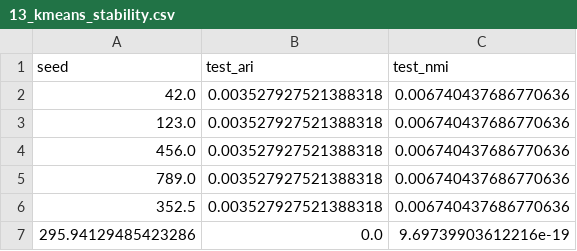
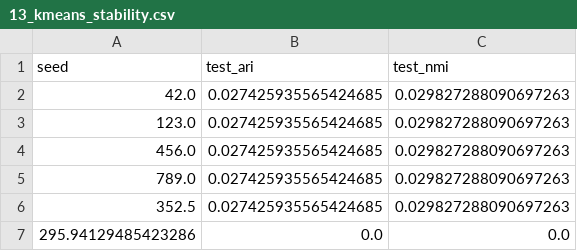
Before and after one commit to KRediu/CO3519-Assessment-cardiovascular, a CSV file: results/metrics/13_kmeans_stability.csv, drawn as a sheet.

```diff
--- a/results/metrics/13_kmeans_stability.csv
+++ b/results/metrics/13_kmeans_stability.csv
@@ -1,7 +1,7 @@
 seed,test_ari,test_nmi
-42.0,0.003527927521388318,0.006740437686770636
-123.0,0.003527927521388318,0.006740437686770636
-456.0,0.003527927521388318,0.006740437686770636
-789.0,0.003527927521388318,0.006740437686770636
-352.5,0.003527927521388318,0.006740437686770636
-295.94129485423286,0.0,9.69739903612216e-19
+42.0,0.027425935565424685,0.029827288090697263
+123.0,0.027425935565424685,0.029827288090697263
+456.0,0.027425935565424685,0.029827288090697263
+789.0,0.027425935565424685,0.029827288090697263
+352.5,0.027425935565424685,0.029827288090697263
+295.94129485423286,0.0,0.0
```
Also changed, not shown: data/processed/feature_names.csv, results/metrics/10_model_comparison.csv, 45 other files.
